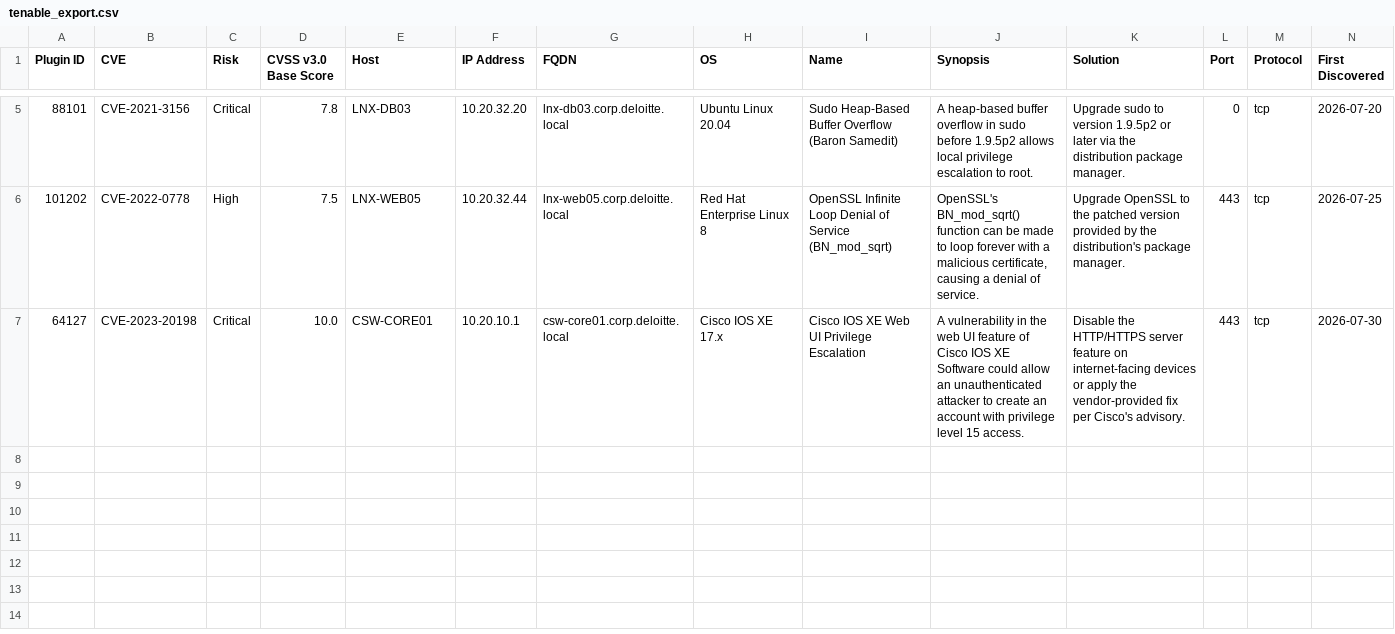
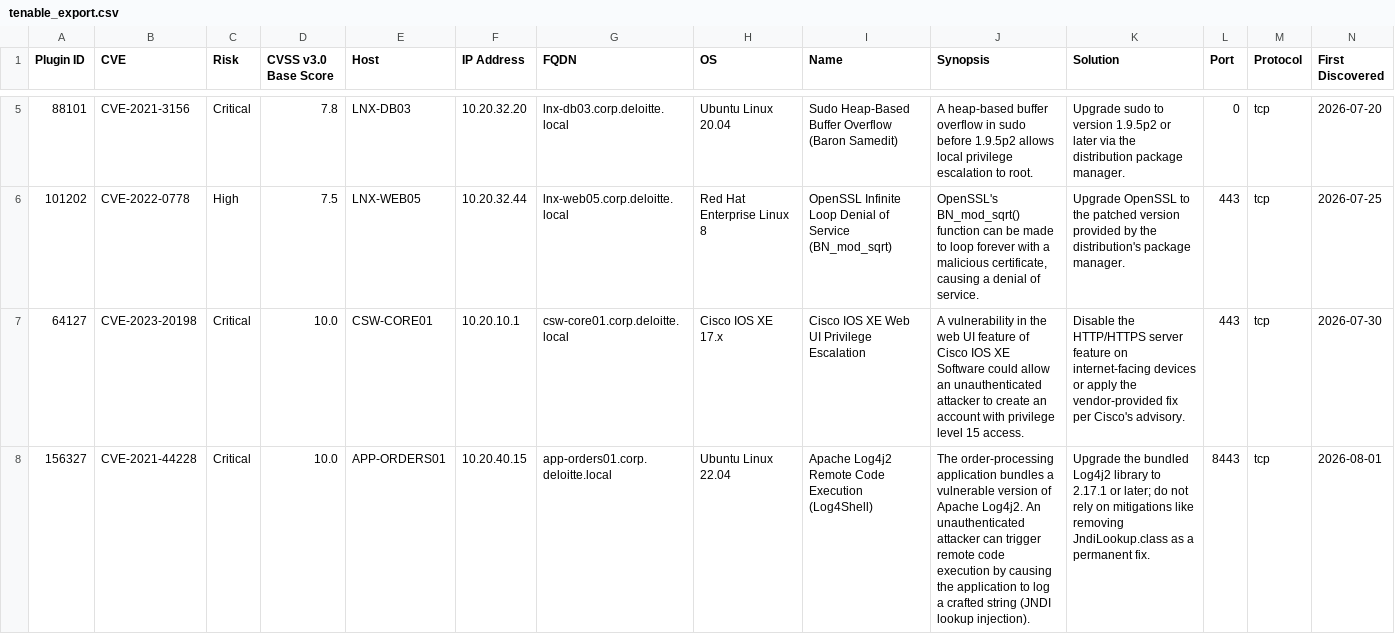
Before and after one commit to pavankumar-evani/VulnHunter, a CSV file: remediation/sample-data/tenable_export.csv, drawn as a sheet; only a part is shown, gaps mark what is left out; rows hold the shown columns only; the diff covers the shown part only; the diff names each change by its address in the sheet, - before the commit and + after, or states it on an @@ line.

Commit message:
Add live CISA KEV + EPSS enrichment, application/certificate coverage, dashboard showcase
remediation/enrichment/: real CISA KEV + FIRST.org EPSS clients - free,
public, no-auth APIs, verified against the LIVE endpoints during
development (unlike the Tenable/Armis connectors, which are mocked-only).
New threat-intel-enricher subagent runs between normalization and
planning; remediation-planner now escalates priority for KEV-listed or
high-EPSS (>=50%) findings, while risk_tier (what's safe to auto-apply)
stays governed by asset criticality alone - threat intel changes urgency,
never safety gating.

Answers "is this based on CISA KEV or VPR?": neither, previously - pure
CVSS/severity + asset-criticality heuristics. Now KEV + EPSS are real
inputs to prioritization, not simulated.

New asset classes 'application' and 'certificate' make explicit that
/remediate covers more than OS/infra: added a real Log4Shell
(CVE-2021-44228) sample finding and two certificate/TLS findings (SSL
expiry, deprecated TLSv1.0/1.1) with no CVE at all. Both route to
manual-only today, same honest-gap treatment as network/IoT.

Dashboard: Overview now shows KEV-listed/high-EPSS KPI counts and an
asset-class coverage table; remediation queue has KEV/EPSS columns.
Verified rendering end-to-end via the browser tool against real enriched
data, not just unit tests.

Sample data grew to 14 findings (was 11), enriched with real live data:
6 KEV-listed (incl. PrintNightmare, Log4Shell), 7 with EPSS >= 50%.
Existing finding IDs (FIND-1..11) and their 7 playbooks are unchanged -
new findings append as FIND-12/13/14, since IDs are now documented as
stable/incremental rather than positional (a fresh normalizer run must
not silently renumber everything downstream depends on).

Test suite: 96/96 passing across 5 files (was 78/4) - added
tests/test_enrichment.py (13 tests, including one deliberate live smoke
test against the real public APIs) plus new pipeline/dashboard test
cases for the new fields and asset classes.

Caught and fixed a hand-counting error in REMEDIATION_PLAN.md's own
summary (claimed 7 KEV-listed, real count is 6) by cross-checking against
the dashboard's programmatically-computed KPI.

```diff
--- a/remediation/sample-data/tenable_export.csv
+++ b/remediation/sample-data/tenable_export.csv
+row 8: 156327 | CVE-2021-44228 | Critical | 10.0 | APP-ORDERS01 | 10.20.40.15 | app-orders01.corp.deloitte.local | Ubuntu Linux 22.04 | Apache Log4j2 Remote Code Execution (Log4Shell) | The order-processing application bundles a vulnerable version of Apache Log4j2. An unauthenticated attacker can trigger remote code execution by causing the application to log a crafted string (JNDI lookup injection). | Upgrade the bundled Log4j2 library to 2.17.1 or later; do not rely on mitigations like removing JndiLookup.class as a permanent fix. | 8443 | tcp | 2026-08-01
```
Also changed, not shown: 2 added rows elsewhere in this file, 24 other files.
